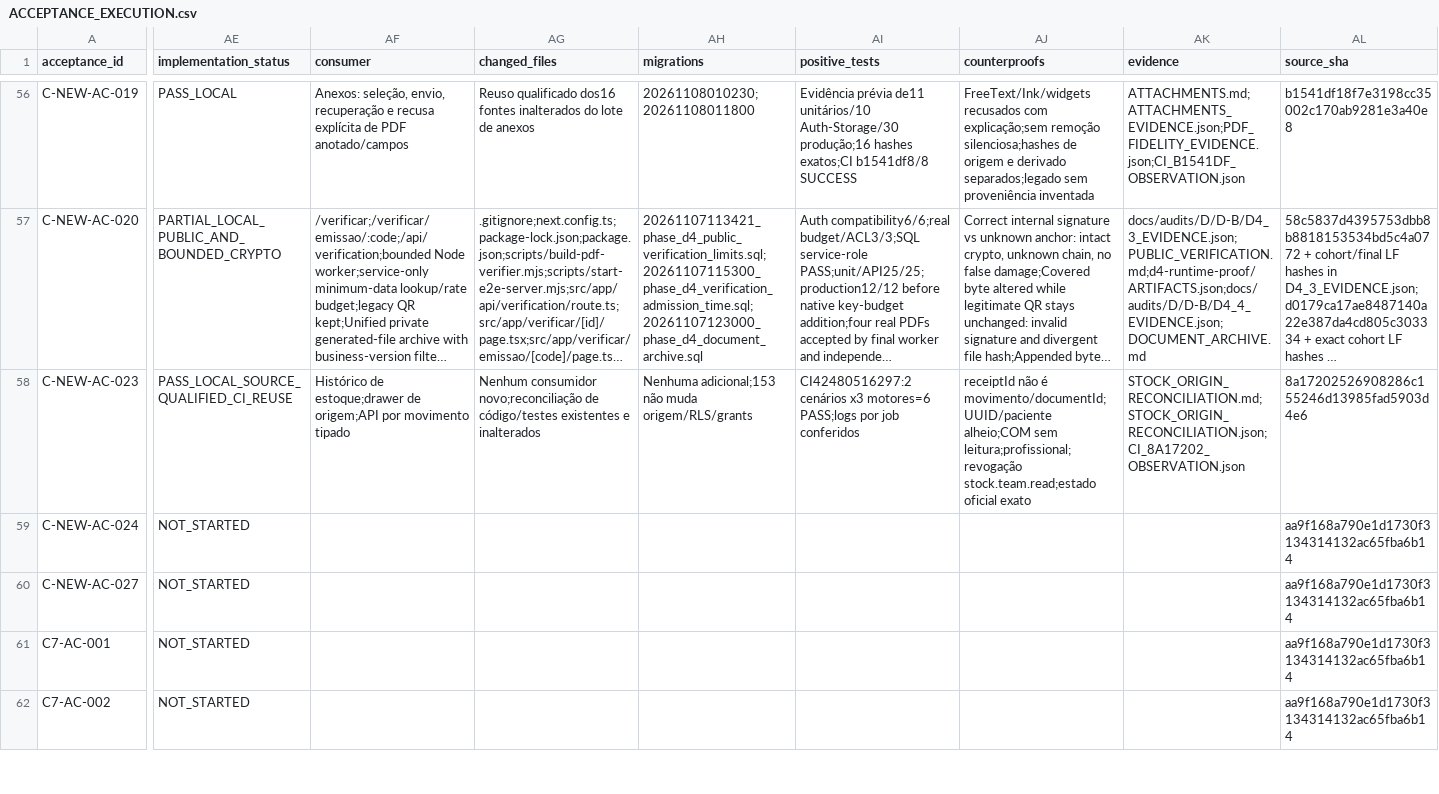
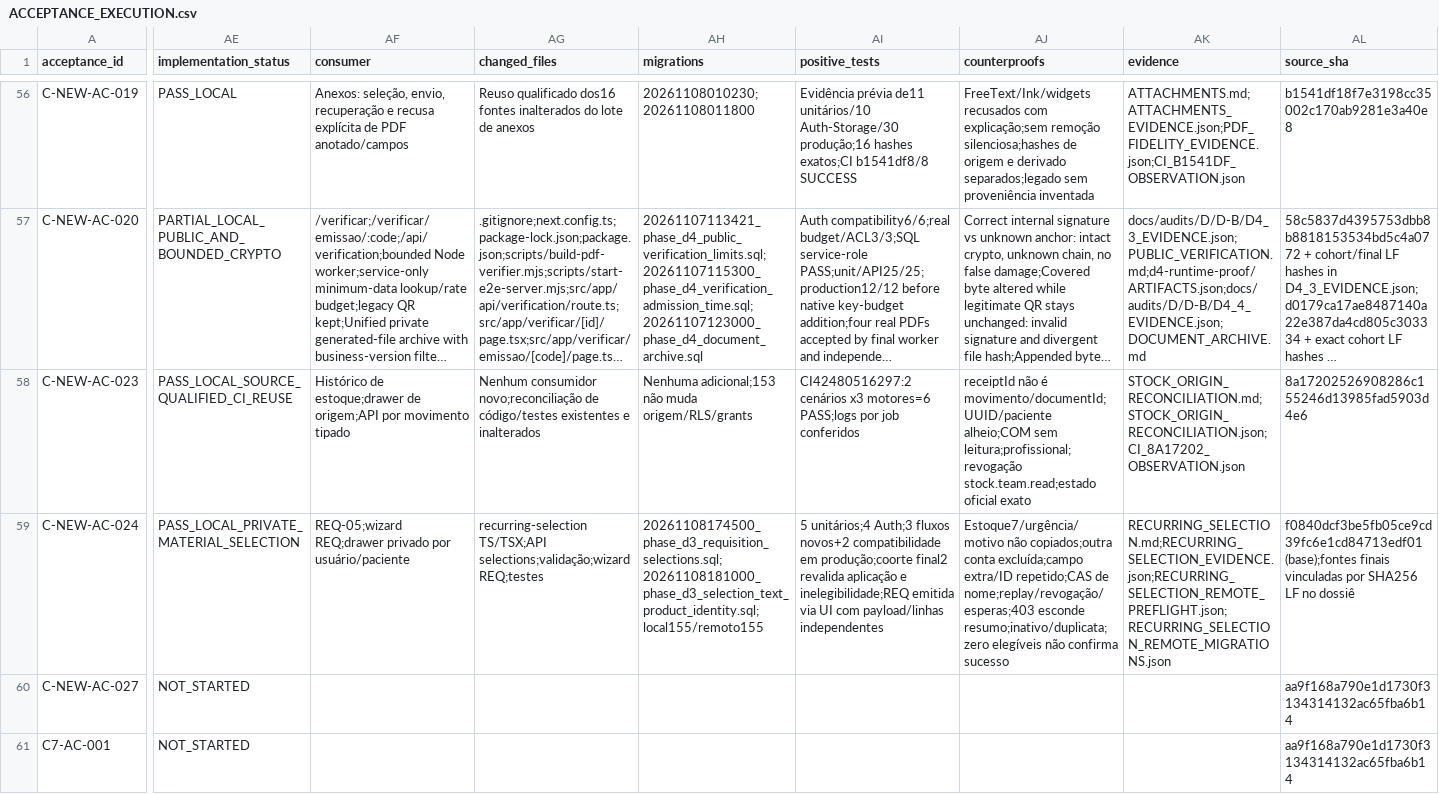
Before and after one commit to RMZZFAJ/home-care-assistant, a CSV file: docs/audits/D/D-B/ACCEPTANCE_EXECUTION.csv, drawn as a sheet; only a part is shown, gaps mark what is left out; the shorter side is filled out with more unchanged rows; long unchanged cells end in …; the diff covers the shown part only; the diff names each change by its address in the sheet, - before the commit and + after, or states it on an @@ line.

Commit message:
feat(req): add private frequent material selections

```diff
--- a/docs/audits/D/D-B/ACCEPTANCE_EXECUTION.csv
+++ b/docs/audits/D/D-B/ACCEPTANCE_EXECUTION.csv
-AE59 (implementation_status): NOT_STARTED
+AE59 (implementation_status): PASS_LOCAL_PRIVATE_MATERIAL_SELECTION
-AF59 (consumer): (empty)
+AF59 (consumer): REQ-05;wizard REQ;drawer privado por usuário/paciente
-AG59 (changed_files): (empty)
+AG59 (changed_files): recurring-selection TS/TSX;API selections;validação;wizard REQ;testes
-AH59 (migrations): (empty)
+AH59 (migrations): 20261108174500_phase_d3_requisition_selections.sql;20261108181000_phase_d3_selection_text_product_identity.sql;local155/remoto155
-AI59 (positive_tests): (empty)
+AI59 (positive_tests): 5 unitários;4 Auth;3 fluxos novos+2 compatibilidade em produção;coorte final2 revalida aplicação e inelegibilidade;REQ emitida via UI com payload/linhas independentes
-AJ59 (counterproofs): (empty)
+AJ59 (counterproofs): Estoque7/urgência/motivo não copiados;outra conta excluída;campo extra/ID repetido;CAS de nome;replay/revogação/esperas;403 esconde resumo;inativo/duplicata;zero elegíveis não confirma sucesso
-AK59 (evidence): (empty)
+AK59 (evidence): RECURRING_SELECTION.md;RECURRING_SELECTION_EVIDENCE.json;RECURRING_SELECTION_REMOTE_PREFLIGHT.json;RECURRING_SELECTION_REMOTE_MIGRATIONS.json
-AL59 (source_sha): aa9f168a790e1d1730f3134314132ac65fba6b14
+AL59 (source_sha): f0840dcf3be5fb05ce9cd39fc6e1cd84713edf01 (base);fontes finais vinculadas por SHA256 LF no dossiê
```
Also changed, not shown: 1 edited cell elsewhere in this file, 26 other files.
